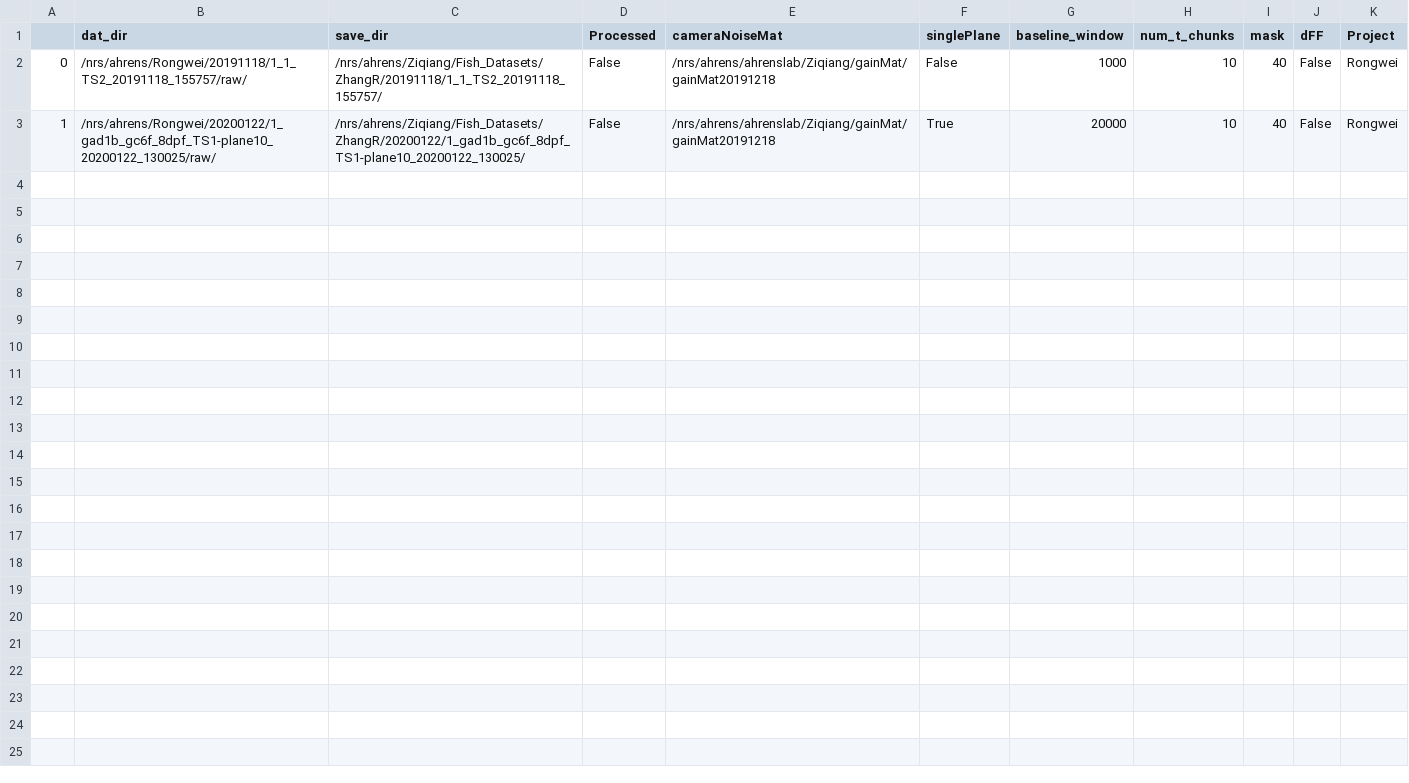
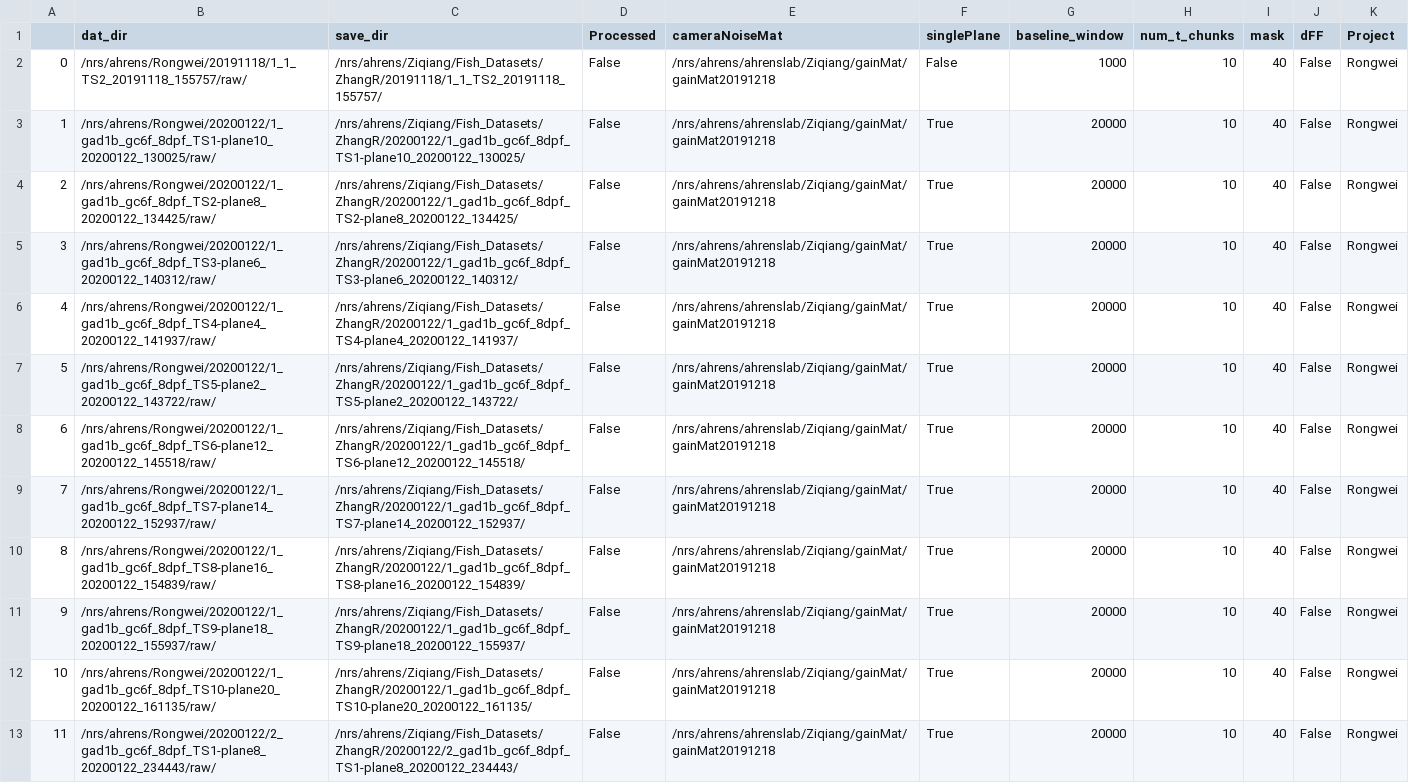
Before and after one commit to zqwei/Ahrenslab_data_processing, a CSV file: data_list.csv, drawn as a sheet; the diff names each change by its address in the sheet, - before the commit and + after, or states it on an @@ line.

Commit message:
Update data_list.csv

```diff
--- a/data_list.csv
+++ b/data_list.csv
+row 4: 2 | /nrs/ahrens/Rongwei/20200122/1_gad1b_gc6f_8dpf_TS2-plane8_20200122_134425/raw/ | /nrs/ahrens/Ziqiang/Fish_Datasets/ZhangR/20200122/1_gad1b_gc6f_8dpf_TS2-plane8_20200122_134425/ | False | /nrs/ahrens/ahrenslab/Ziqiang/gainMat/gainMat20191218 | True | 20000 | 10 | 40 | False | Rongwei
+row 5: 3 | /nrs/ahrens/Rongwei/20200122/1_gad1b_gc6f_8dpf_TS3-plane6_20200122_140312/raw/ | /nrs/ahrens/Ziqiang/Fish_Datasets/ZhangR/20200122/1_gad1b_gc6f_8dpf_TS3-plane6_20200122_140312/ | False | /nrs/ahrens/ahrenslab/Ziqiang/gainMat/gainMat20191218 | True | 20000 | 10 | 40 | False | Rongwei
+row 6: 4 | /nrs/ahrens/Rongwei/20200122/1_gad1b_gc6f_8dpf_TS4-plane4_20200122_141937/raw/ | /nrs/ahrens/Ziqiang/Fish_Datasets/ZhangR/20200122/1_gad1b_gc6f_8dpf_TS4-plane4_20200122_141937/ | False | /nrs/ahrens/ahrenslab/Ziqiang/gainMat/gainMat20191218 | True | 20000 | 10 | 40 | False | Rongwei
+row 7: 5 | /nrs/ahrens/Rongwei/20200122/1_gad1b_gc6f_8dpf_TS5-plane2_20200122_143722/raw/ | /nrs/ahrens/Ziqiang/Fish_Datasets/ZhangR/20200122/1_gad1b_gc6f_8dpf_TS5-plane2_20200122_143722/ | False | /nrs/ahrens/ahrenslab/Ziqiang/gainMat/gainMat20191218 | True | 20000 | 10 | 40 | False | Rongwei
+row 8: 6 | /nrs/ahrens/Rongwei/20200122/1_gad1b_gc6f_8dpf_TS6-plane12_20200122_145518/raw/ | /nrs/ahrens/Ziqiang/Fish_Datasets/ZhangR/20200122/1_gad1b_gc6f_8dpf_TS6-plane12_20200122_145518/ | False | /nrs/ahrens/ahrenslab/Ziqiang/gainMat/gainMat20191218 | True | 20000 | 10 | 40 | False | Rongwei
+row 9: 7 | /nrs/ahrens/Rongwei/20200122/1_gad1b_gc6f_8dpf_TS7-plane14_20200122_152937/raw/ | /nrs/ahrens/Ziqiang/Fish_Datasets/ZhangR/20200122/1_gad1b_gc6f_8dpf_TS7-plane14_20200122_152937/ | False | /nrs/ahrens/ahrenslab/Ziqiang/gainMat/gainMat20191218 | True | 20000 | 10 | 40 | False | Rongwei
+row 10: 8 | /nrs/ahrens/Rongwei/20200122/1_gad1b_gc6f_8dpf_TS8-plane16_20200122_154839/raw/ | /nrs/ahrens/Ziqiang/Fish_Datasets/ZhangR/20200122/1_gad1b_gc6f_8dpf_TS8-plane16_20200122_154839/ | False | /nrs/ahrens/ahrenslab/Ziqiang/gainMat/gainMat20191218 | True | 20000 | 10 | 40 | False | Rongwei
+row 11: 9 | /nrs/ahrens/Rongwei/20200122/1_gad1b_gc6f_8dpf_TS9-plane18_20200122_155937/raw/ | /nrs/ahrens/Ziqiang/Fish_Datasets/ZhangR/20200122/1_gad1b_gc6f_8dpf_TS9-plane18_20200122_155937/ | False | /nrs/ahrens/ahrenslab/Ziqiang/gainMat/gainMat20191218 | True | 20000 | 10 | 40 | False | Rongwei
+row 12: 10 | /nrs/ahrens/Rongwei/20200122/1_gad1b_gc6f_8dpf_TS10-plane20_20200122_161135/raw/ | /nrs/ahrens/Ziqiang/Fish_Datasets/ZhangR/20200122/1_gad1b_gc6f_8dpf_TS10-plane20_20200122_161135/ | False | /nrs/ahrens/ahrenslab/Ziqiang/gainMat/gainMat20191218 | True | 20000 | 10 | 40 | False | Rongwei
+row 13: 11 | /nrs/ahrens/Rongwei/20200122/2_gad1b_gc6f_8dpf_TS1-plane8_20200122_234443/raw/ | /nrs/ahrens/Ziqiang/Fish_Datasets/ZhangR/20200122/2_gad1b_gc6f_8dpf_TS1-plane8_20200122_234443/ | False | /nrs/ahrens/ahrenslab/Ziqiang/gainMat/gainMat20191218 | True | 20000 | 10 | 40 | False | Rongwei
```
